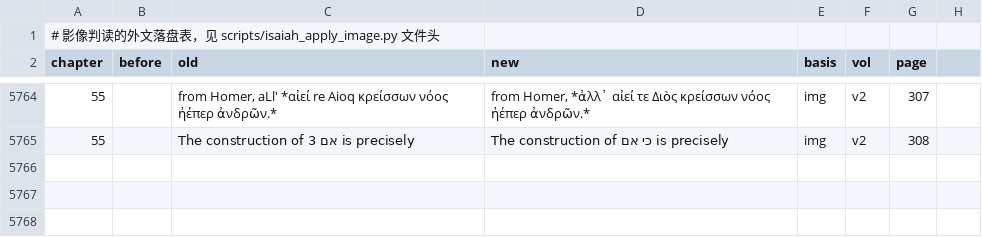
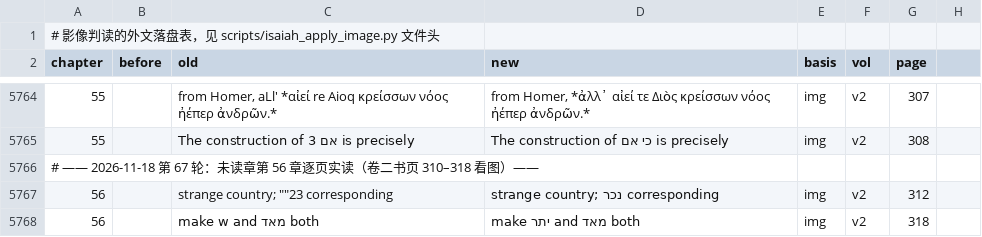
Before and after one commit to whcjb/whcjb.github.io, a TSV file: alexander_raw/isaiah/foreign_image.tsv, drawn as a sheet; only a part is shown, gaps mark what is left out; the diff names each change by its address in the sheet, - before the commit and + after, or states it on an @@ line.

```diff
--- a/alexander_raw/isaiah/foreign_image.tsv
+++ b/alexander_raw/isaiah/foreign_image.tsv
+row 5766: # —— 2026-11-18 第 67 轮：未读章第 56 章逐页实读（卷二书页 310–318 看图）——
+row 5767: 56 |  | strange country; ""23 corresponding | strange country; נכר corresponding | img | v2 | 312
+row 5768: 56 |  | make w and מאד both | make יתר and מאד both | img | v2 | 318
```
Also changed, not shown: alexander_raw/isaiah/manual_fixes.tsv, 2 other files.
